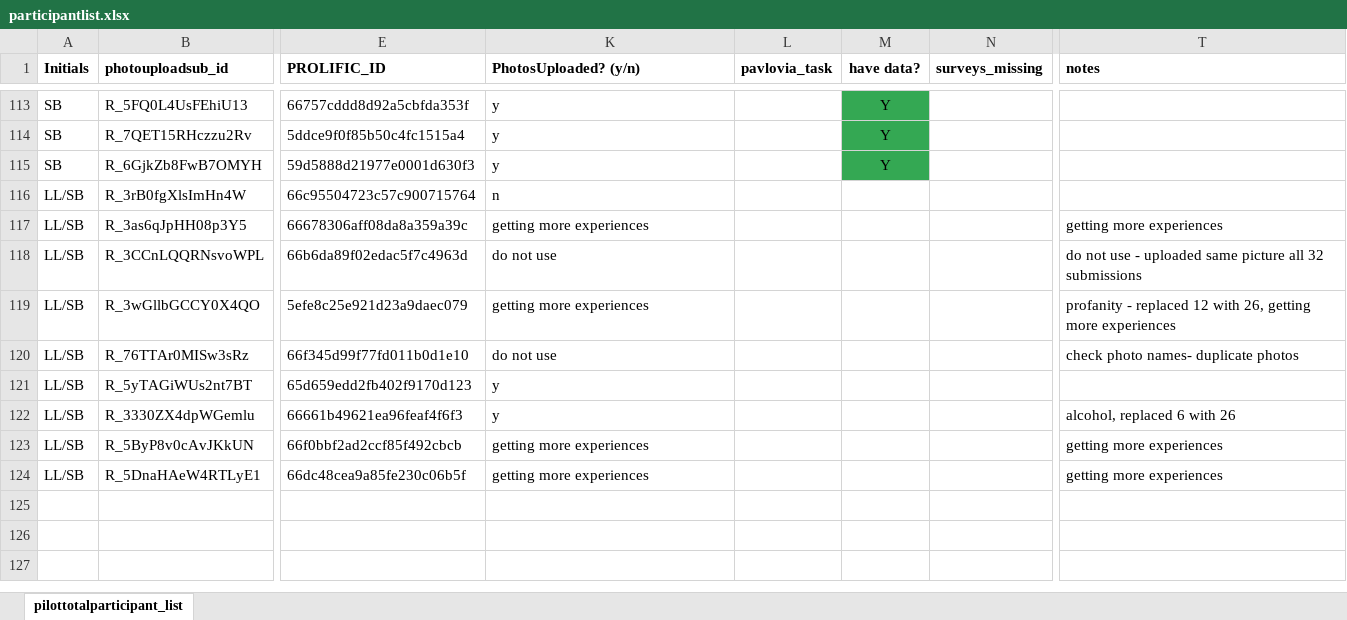
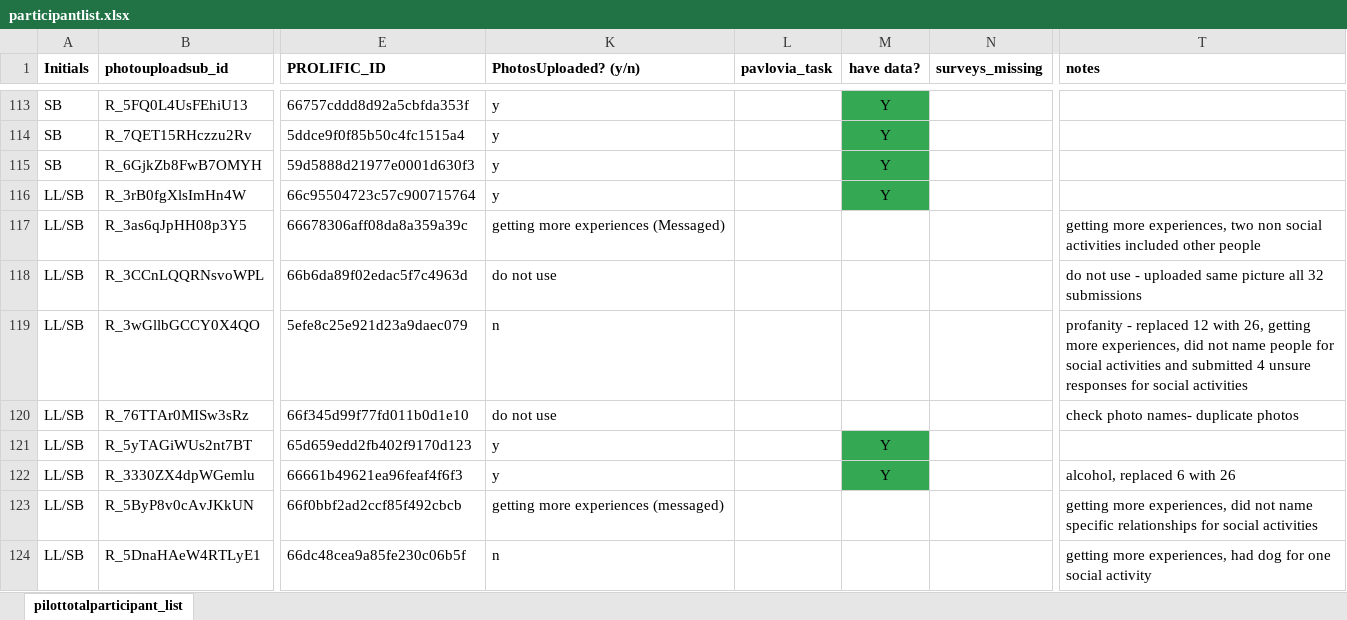
Before and after one commit to fareri-lab/WTP_Rejection_Choice_Pub, an Excel workbook: participantlist.xlsx, sheet pilottotalparticipant_list, drawn as a sheet; only a part is shown, gaps mark what is left out; values as stored, in another font and other column widths than the file's, no borders; the diff names each change by its address in the sheet, - before the commit and + after, or states it on an @@ line.

```diff
--- a/participantlist.xlsx (sheet pilottotalparticipant_list)
+++ b/participantlist.xlsx (sheet pilottotalparticipant_list)
-K116 (PhotosUploaded? (y/n)): n
+K116 (PhotosUploaded? (y/n)): y
-M116 (have data?): (empty)
+M116 (have data?): Y
-M116 fill: none
+M116 fill: #34A853
-K117 (PhotosUploaded? (y/n)): getting more experiences
+K117 (PhotosUploaded? (y/n)): getting more experiences (Messaged)
-T117 (notes): getting more experiences
+T117 (notes): getting more experiences, two non social activities included other people
-K119 (PhotosUploaded? (y/n)): getting more experiences
+K119 (PhotosUploaded? (y/n)): n
-T119 (notes): …getting more experiences
+T119 (notes): …getting more experiences, did not name people for social activities and submitted 4 unsure responses for social activities
-M121:M122 (have data?): (empty)
+M121:M122 (have data?): Y
-M121:M122 fill: none
+M121:M122 fill: #34A853
-K123 (PhotosUploaded? (y/n)): getting more experiences
+K123 (PhotosUploaded? (y/n)): getting more experiences (messaged)
-T123 (notes): getting more experiences
+T123 (notes): getting more experiences, did not name specific relationships for social activities
-K124 (PhotosUploaded? (y/n)): getting more experiences
+K124 (PhotosUploaded? (y/n)): n
-T124 (notes): getting more experiences
+T124 (notes): getting more experiences, had dog for one social activity
```
Also changed, not shown: 3 other files.
